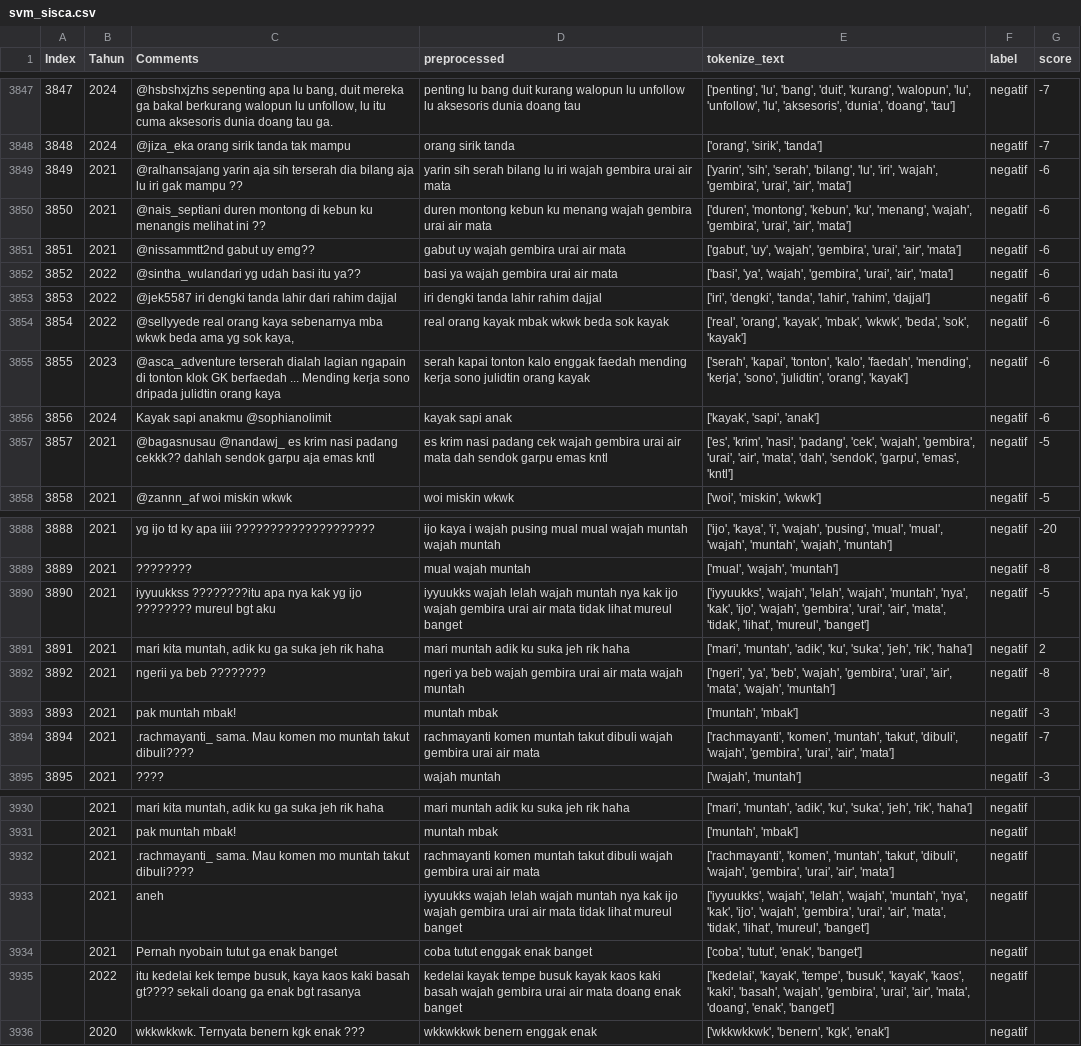
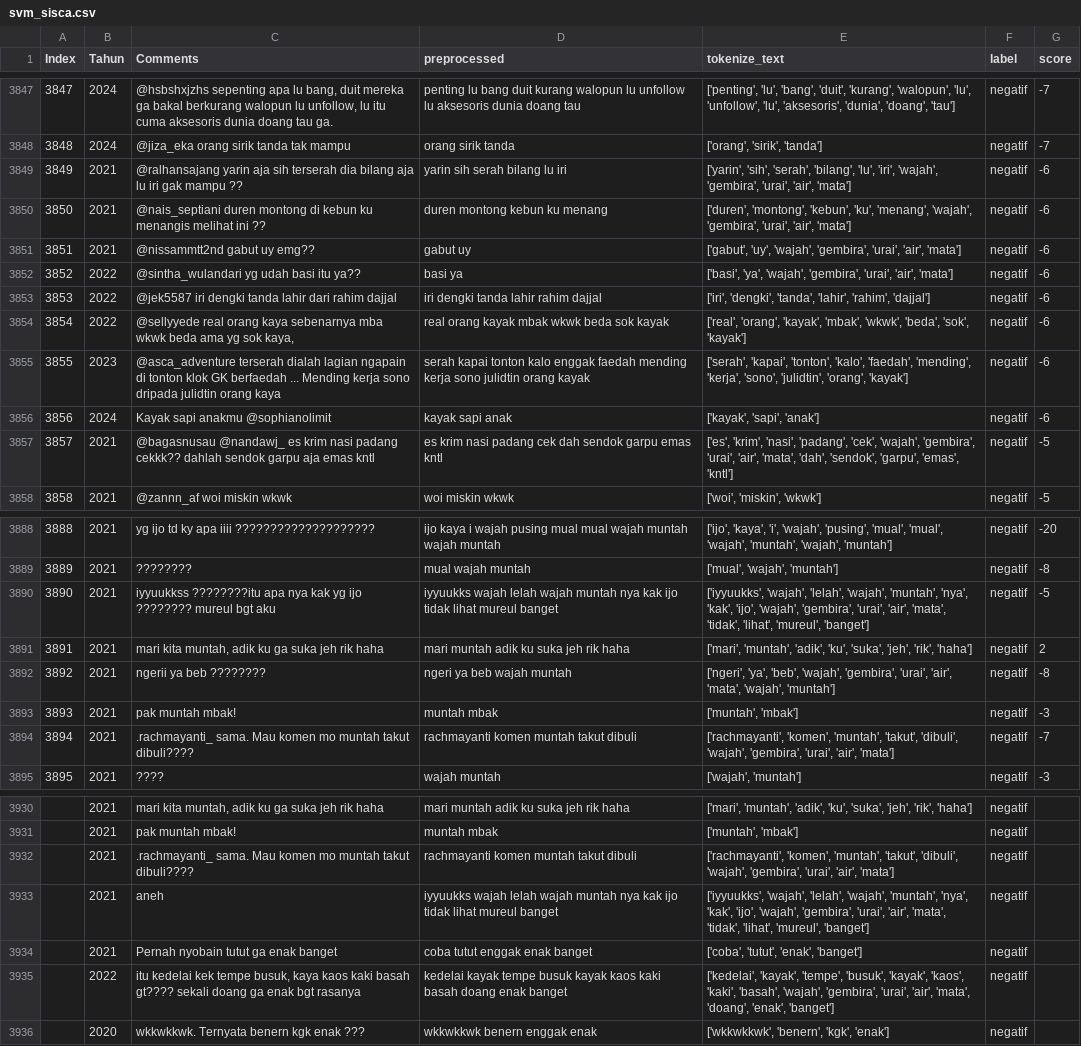
Before and after one commit to NathanAr42/IG-Comments, a CSV file: svm_sisca.csv, drawn as a sheet; only a part is shown, gaps mark what is left out; the diff covers the shown part only; the diff names each change by its address in the sheet, - before the commit and + after, or states it on an @@ line.

```diff
--- a/svm_sisca.csv
+++ b/svm_sisca.csv
-D3849 (preprocessed): yarin sih serah bilang lu iri wajah gembira urai air mata
+D3849 (preprocessed): yarin sih serah bilang lu iri
-D3850 (preprocessed): duren montong kebun ku menang wajah gembira urai air mata
+D3850 (preprocessed): duren montong kebun ku menang
-D3851 (preprocessed): gabut uy wajah gembira urai air mata
+D3851 (preprocessed): gabut uy
-D3852 (preprocessed): basi ya wajah gembira urai air mata
+D3852 (preprocessed): basi ya
-D3857 (preprocessed): …padang cek wajah gembira urai air mata dah sendok…
+D3857 (preprocessed): …padang cek dah sendok…
-D3890 (preprocessed): …kak ijo wajah gembira urai air mata tidak lihat…
+D3890 (preprocessed): …kak ijo tidak lihat…
-D3892 (preprocessed): ngeri ya beb wajah gembira urai air mata wajah muntah
+D3892 (preprocessed): ngeri ya beb wajah muntah
-D3894 (preprocessed): …takut dibuli wajah gembira urai air mata
+D3894 (preprocessed): …takut dibuli
-D3932 (preprocessed): …takut dibuli wajah gembira urai air mata
+D3932 (preprocessed): …takut dibuli
-D3933 (preprocessed): …kak ijo wajah gembira urai air mata tidak lihat…
+D3933 (preprocessed): …kak ijo tidak lihat…
-D3935 (preprocessed): …kaki basah wajah gembira urai air mata doang enak…
+D3935 (preprocessed): …kaki basah doang enak…
```
Also changed, not shown: 23 edited cells elsewhere in this file.
